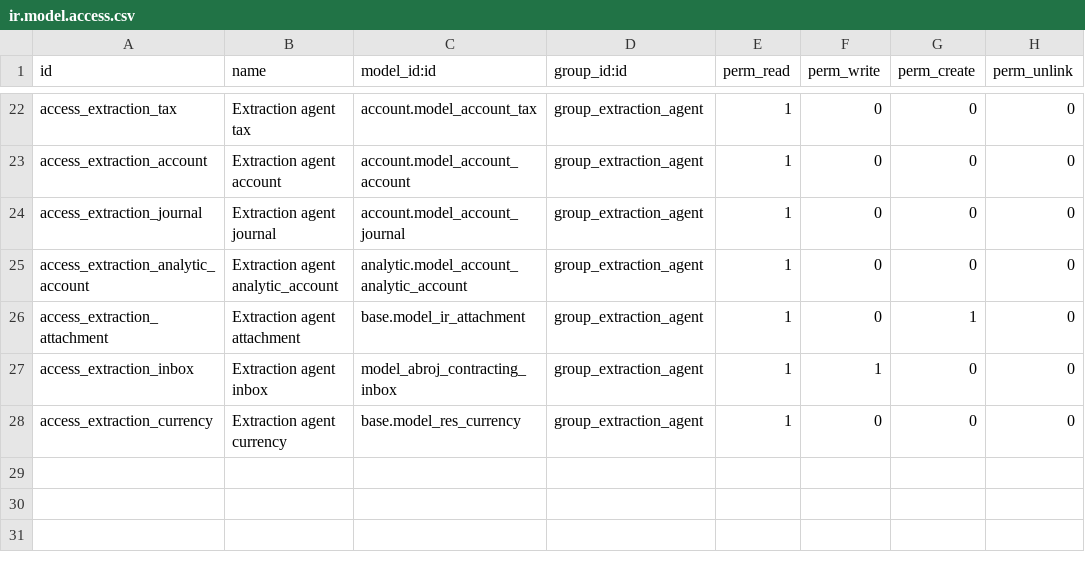
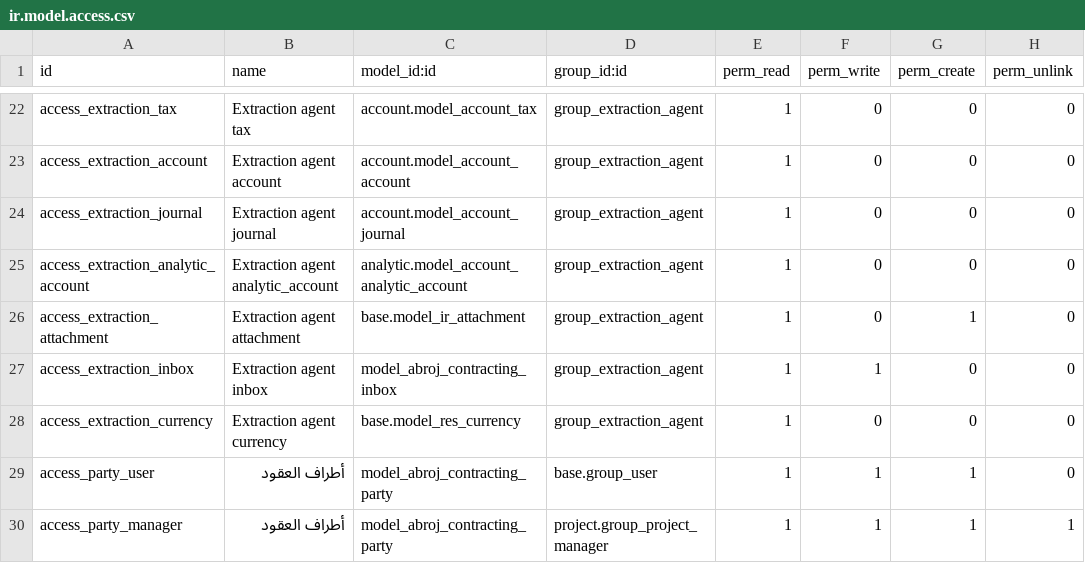
Before and after one commit to hajrix01-star/abroj-baseer-production, a CSV file: custom_addons/abroj_contracting/security/ir.model.access.csv, drawn as a sheet; only a part is shown, gaps mark what is left out; the diff names each change by its address in the sheet, - before the commit and + after, or states it on an @@ line.

Commit message:
abroj_contracting: standalone contract parties (أطراف العقود) instead of res.partner for client/subcontract/vouchers; PWA party pickers + manual add; contracting 19.0.1.5.2, dashboard 19.0.1.8.4, sw abroj-v49

```diff
--- a/custom_addons/abroj_contracting/security/ir.model.access.csv
+++ b/custom_addons/abroj_contracting/security/ir.model.access.csv
+row 29: access_party_user | أطراف العقود | model_abroj_contracting_party | base.group_user | 1 | 1 | 1 | 0
+row 30: access_party_manager | أطراف العقود | model_abroj_contracting_party | project.group_project_manager | 1 | 1 | 1 | 1
```
Also changed, not shown: 17 other files.
